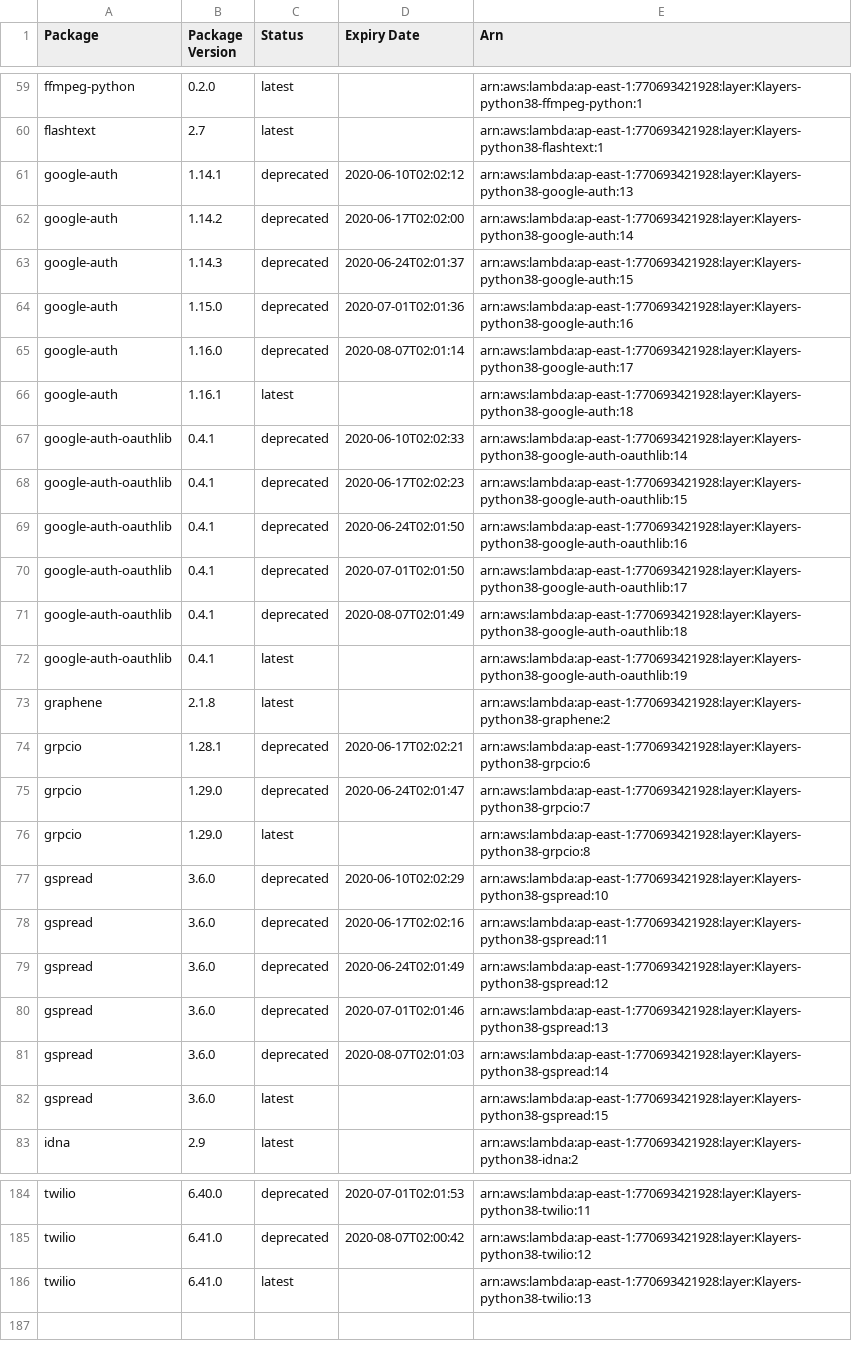
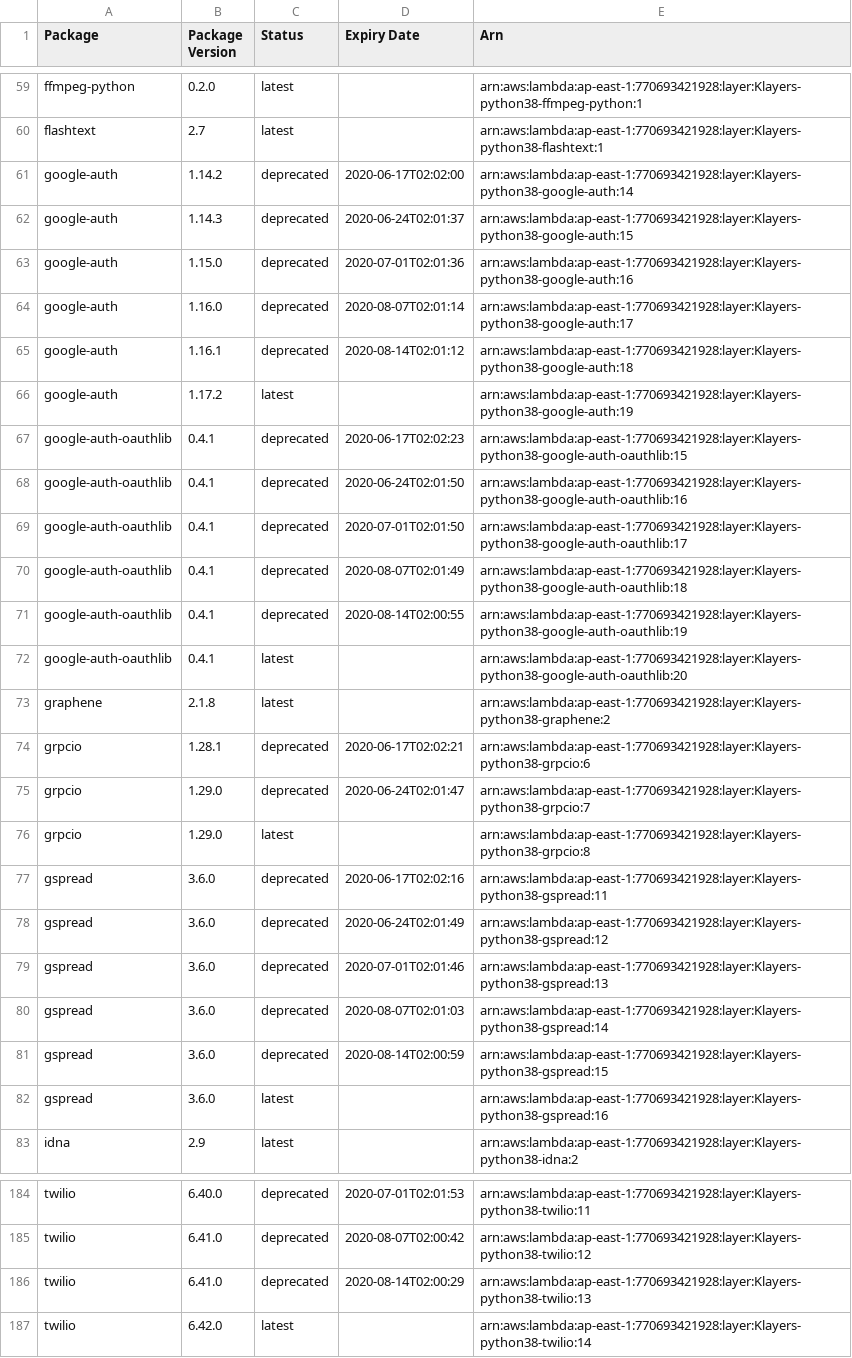
Before and after one commit to keithrozario/Klayers, a CSV file: deployments/python3.8/arns/ap-east-1.csv, drawn as a sheet; only a part is shown, gaps mark what is left out; the diff covers the shown part only.

```diff
--- a/deployments/python3.8/arns/ap-east-1.csv
+++ b/deployments/python3.8/arns/ap-east-1.csv
@@ -60,3 +60,2 @@ ffmpeg-python,0.2.0,latest,,arn:aws:lambda:ap-east-1:770693421928:layer:Klayers-
 flashtext,2.7,latest,,arn:aws:lambda:ap-east-1:770693421928:layer:Klayers-python38-flashtext:1
-google-auth,1.14.1,deprecated,2020-06-10T02:02:12,arn:aws:lambda:ap-east-1:770693421928:layer:Klayers-python38-google-auth:13
 google-auth,1.14.2,deprecated,2020-06-17T02:02:00,arn:aws:lambda:ap-east-1:770693421928:layer:Klayers-python38-google-auth:14
@@ -65,4 +64,4 @@ google-auth,1.15.0,deprecated,2020-07-01T02:01:36,arn:aws:lambda:ap-east-1:77069
 google-auth,1.16.0,deprecated,2020-08-07T02:01:14,arn:aws:lambda:ap-east-1:770693421928:layer:Klayers-python38-google-auth:17
-google-auth,1.16.1,latest,,arn:aws:lambda:ap-east-1:770693421928:layer:Klayers-python38-google-auth:18
-google-auth-oauthlib,0.4.1,deprecated,2020-06-10T02:02:33,arn:aws:lambda:ap-east-1:770693421928:layer:Klayers-python38-google-auth-oauthlib:14
+google-auth,1.16.1,deprecated,2020-08-14T02:01:12,arn:aws:lambda:ap-east-1:770693421928:layer:Klayers-python38-google-auth:18
+google-auth,1.17.2,latest,,arn:aws:lambda:ap-east-1:770693421928:layer:Klayers-python38-google-auth:19
 google-auth-oauthlib,0.4.1,deprecated,2020-06-17T02:02:23,arn:aws:lambda:ap-east-1:770693421928:layer:Klayers-python38-google-auth-oauthlib:15
@@ -71,3 +70,4 @@ google-auth-oauthlib,0.4.1,deprecated,2020-07-01T02:01:50,arn:aws:lambda:ap-east
 google-auth-oauthlib,0.4.1,deprecated,2020-08-07T02:01:49,arn:aws:lambda:ap-east-1:770693421928:layer:Klayers-python38-google-auth-oauthlib:18
-google-auth-oauthlib,0.4.1,latest,,arn:aws:lambda:ap-east-1:770693421928:layer:Klayers-python38-google-auth-oauthlib:19
+google-auth-oauthlib,0.4.1,deprecated,2020-08-14T02:00:55,arn:aws:lambda:ap-east-1:770693421928:layer:Klayers-python38-google-auth-oauthlib:19
+google-auth-oauthlib,0.4.1,latest,,arn:aws:lambda:ap-east-1:770693421928:layer:Klayers-python38-google-auth-oauthlib:20
 graphene,2.1.8,latest,,arn:aws:lambda:ap-east-1:770693421928:layer:Klayers-python38-graphene:2
@@ -76,3 +76,2 @@ grpcio,1.29.0,deprecated,2020-06-24T02:01:47,arn:aws:lambda:ap-east-1:7706934219
 grpcio,1.29.0,latest,,arn:aws:lambda:ap-east-1:770693421928:layer:Klayers-python38-grpcio:8
-gspread,3.6.0,deprecated,2020-06-10T02:02:29,arn:aws:lambda:ap-east-1:770693421928:layer:Klayers-python38-gspread:10
 gspread,3.6.0,deprecated,2020-06-17T02:02:16,arn:aws:lambda:ap-east-1:770693421928:layer:Klayers-python38-gspread:11
@@ -81,3 +80,4 @@ gspread,3.6.0,deprecated,2020-07-01T02:01:46,arn:aws:lambda:ap-east-1:7706934219
 gspread,3.6.0,deprecated,2020-08-07T02:01:03,arn:aws:lambda:ap-east-1:770693421928:layer:Klayers-python38-gspread:14
-gspread,3.6.0,latest,,arn:aws:lambda:ap-east-1:770693421928:layer:Klayers-python38-gspread:15
+gspread,3.6.0,deprecated,2020-08-14T02:00:59,arn:aws:lambda:ap-east-1:770693421928:layer:Klayers-python38-gspread:15
+gspread,3.6.0,latest,,arn:aws:lambda:ap-east-1:770693421928:layer:Klayers-python38-gspread:16
 idna,2.9,latest,,arn:aws:lambda:ap-east-1:770693421928:layer:Klayers-python38-idna:2
@@ -185,2 +185,3 @@ twilio,6.40.0,deprecated,2020-07-01T02:01:53,arn:aws:lambda:ap-east-1:7706934219
 twilio,6.41.0,deprecated,2020-08-07T02:00:42,arn:aws:lambda:ap-east-1:770693421928:layer:Klayers-python38-twilio:12
-twilio,6.41.0,latest,,arn:aws:lambda:ap-east-1:770693421928:layer:Klayers-python38-twilio:13
+twilio,6.41.0,deprecated,2020-08-14T02:00:29,arn:aws:lambda:ap-east-1:770693421928:layer:Klayers-python38-twilio:13
+twilio,6.42.0,latest,,arn:aws:lambda:ap-east-1:770693421928:layer:Klayers-python38-twilio:14
```
Also changed, not shown: 10 added rows, 10 removed rows and 15 edited cells elsewhere in this file, deployments/python3.8/arns/ap-south-1.csv, deployments/python3.8/arns/eu-north-1.csv, 29 other files.
